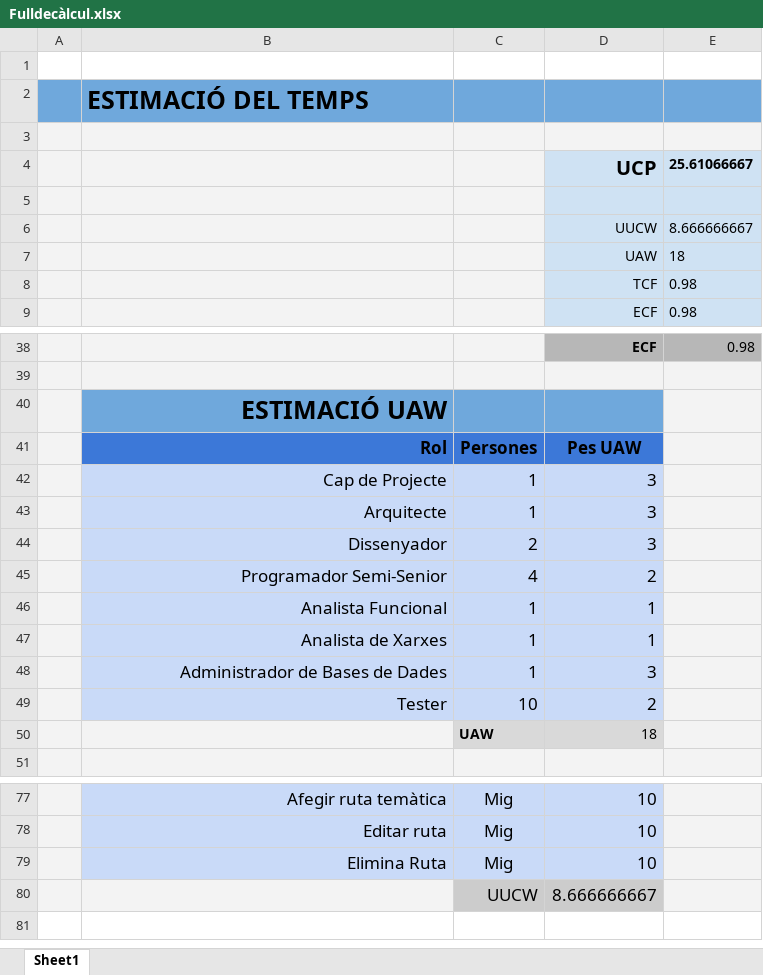
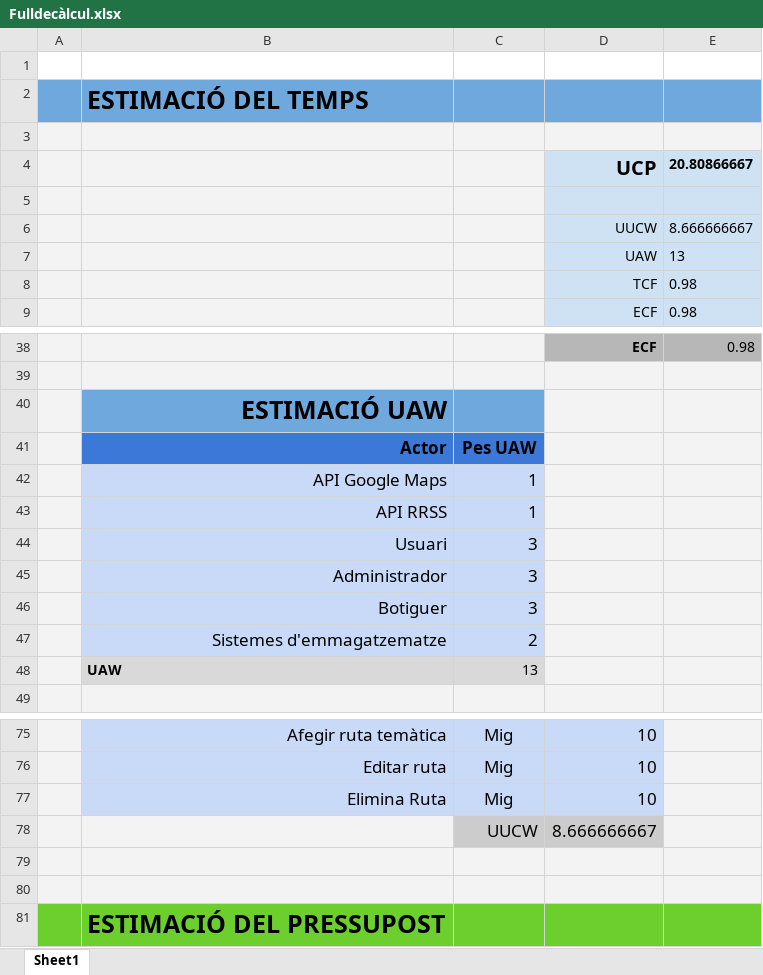
Before and after one commit to daleu/UPproject, an Excel workbook: Fulldecàlcul.xlsx, sheet Sheet1, drawn as a sheet; only a part is shown, gaps mark what is left out; values as stored, in another font and other column widths than the file's, no borders; charts and pictures not drawn; removed rows and columns are numbered as before the commit, all else as after; the diff names each change by its address in the sheet, - before the commit and + after, or states it on an @@ line.

Commit message:
46. Modificant FullDeCalcul

```diff
--- a/Fulldecàlcul.xlsx (sheet Sheet1)
+++ b/Fulldecàlcul.xlsx (sheet Sheet1)
-E4: 25.61066667
+E4: 20.80866667
-E7: 18
+E7: 13
-D40 fill: #6FA8DC
+D40 fill: #F3F3F3
-row 41:  | Rol | Persones | Pes UAW
-row 42:  | Cap de Projecte | 1 | 3
-row 43:  | Arquitecte | 1 | 3
-row 44:  | Dissenyador | 2 | 3
-row 45:  | Programador Semi-Senior | 4 | 2
-row 46:  | Analista Funcional | 1 | 1
-row 47:  | Analista de Xarxes | 1 | 1
-row 48:  | Administrador de Bases de Dades | 1 | 3
-row 49:  | Tester | 10 | 2
-row 50:  |  | UAW | 18
+row 41:  | Actor | Pes UAW
+row 42:  | API Google Maps | 1
+row 43:  | API RRSS | 1
+row 44:  | Usuari | 3
+row 45:  | Administrador | 3
+row 46:  | Botiguer | 3
+row 47:  | Sistemes d'emmagatzematze | 2
+row 48:  | UAW | 13
+row 79: (empty)
+row 80: (empty)
+row 81:  | ESTIMACIÓ DEL PRESSUPOST
```
Also changed, not shown: formulas that keep their value.
